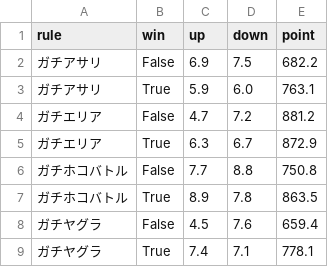
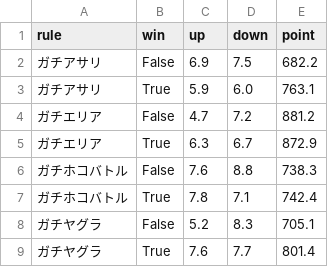
Before and after one commit to gloryof/splatoon2-rankup-challenge, a CSV file: summary_per_rule.csv, drawn as a sheet.

```diff
--- a/summary_per_rule.csv
+++ b/summary_per_rule.csv
@@ -5,5 +5,5 @@ rule,win,up,down,point
 ガチエリア,True,6.3,6.7,872.9
-ガチホコバトル,False,7.7,8.8,750.8
-ガチホコバトル,True,8.9,7.8,863.5
-ガチヤグラ,False,4.5,7.6,659.4
-ガチヤグラ,True,7.4,7.1,778.1
+ガチホコバトル,False,7.6,8.8,738.3
+ガチホコバトル,True,7.8,7.1,742.4
+ガチヤグラ,False,5.2,8.3,705.1
+ガチヤグラ,True,7.6,7.7,801.4
```
Also changed, not shown: result.csv, summary_per_stage.csv, 6 other files.
